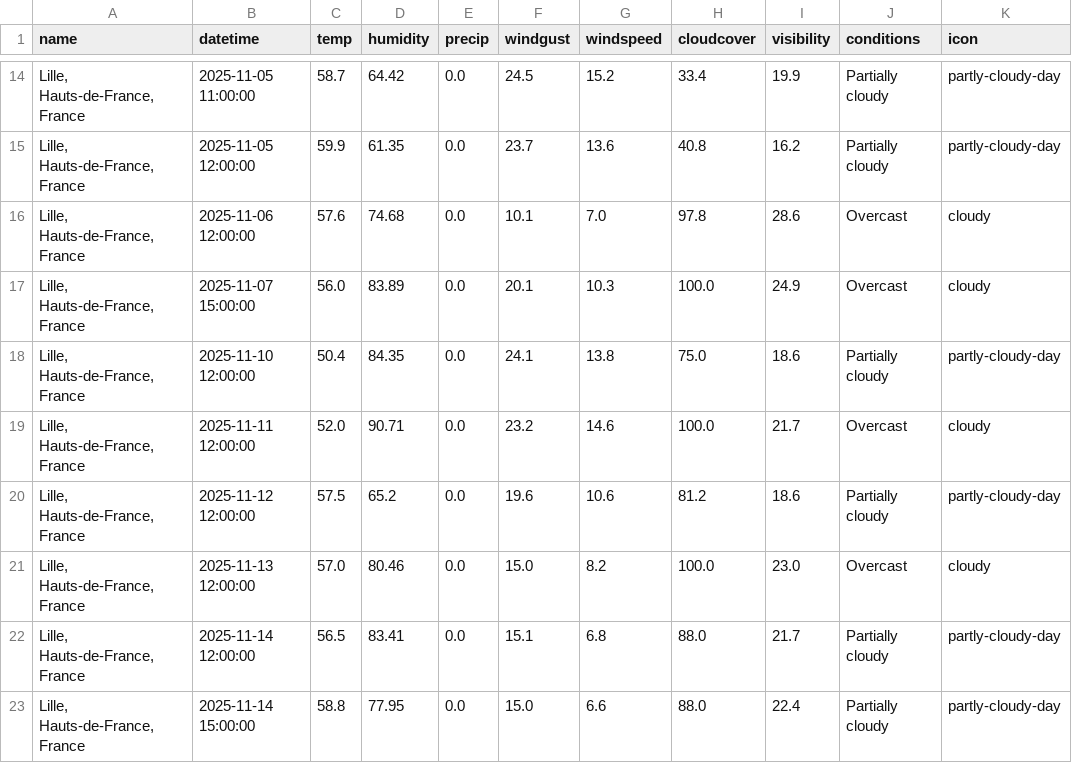
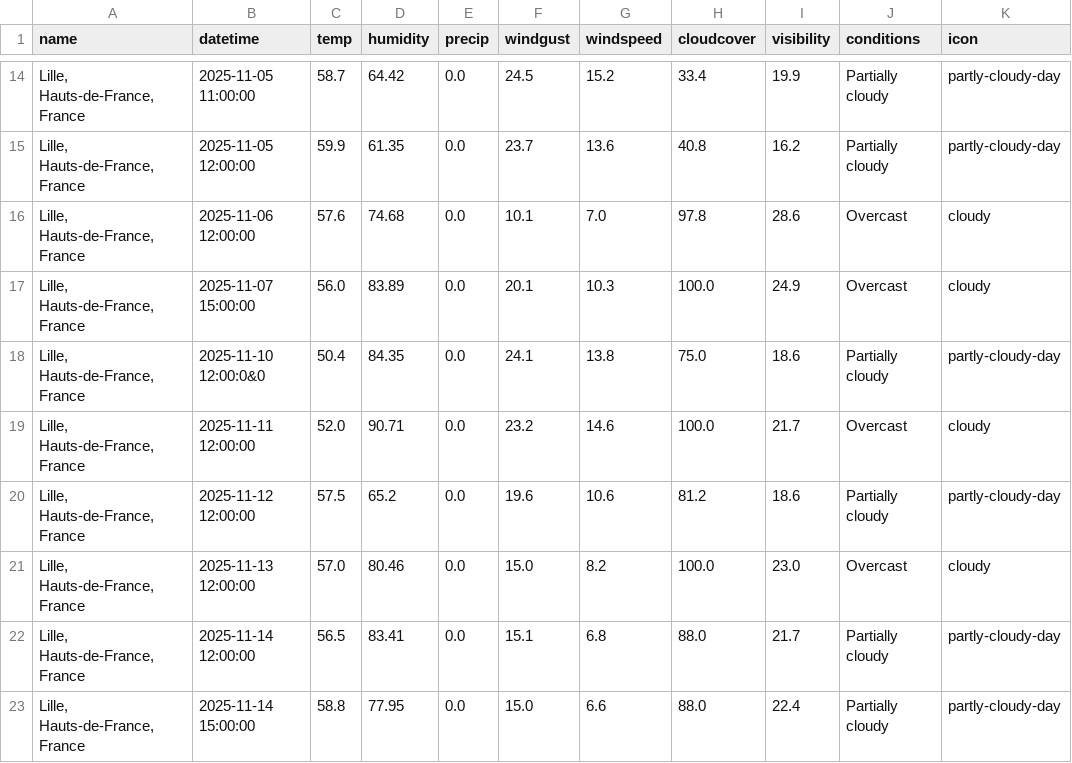
Before and after one commit to Rayane0001/meteo-humeur, a CSV file: CSVs/meteo_filtered.csv, drawn as a sheet; only a part is shown, gaps mark what is left out.

```diff
--- a/CSVs/meteo_filtered.csv
+++ b/CSVs/meteo_filtered.csv
@@ -17,3 +17,3 @@ name,datetime,temp,humidity,precip,windgust,windspeed,cloudcover,visibility,cond
 "Lille, Hauts-de-France, France",2025-11-07 15:00:00,56.0,83.89,0.0,20.1,10.3,100.0,24.9,Overcast,cloudy
-"Lille, Hauts-de-France, France",2025-11-10 12:00:00,50.4,84.35,0.0,24.1,13.8,75.0,18.6,Partially cloudy,partly-cloudy-day
+"Lille, Hauts-de-France, France",2025-11-10 12:00:0&0,50.4,84.35,0.0,24.1,13.8,75.0,18.6,Partially cloudy,partly-cloudy-day
 "Lille, Hauts-de-France, France",2025-11-11 12:00:00,52.0,90.71,0.0,23.2,14.6,100.0,21.7,Overcast,cloudy
```
Also changed, not shown: 1 other file.
